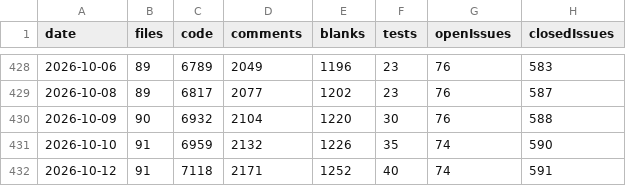
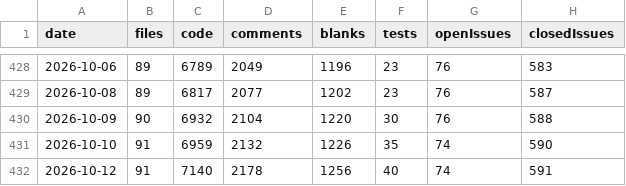
Before and after one commit to vdhamer/Photo-Club-Hub, a CSV file: scripts/linecount/LineCount.csv, drawn as a sheet; only a part is shown, gaps mark what is left out; the diff names each change by its address in the sheet, - before the commit and + after, or states it on an @@ line.

```diff
--- a/scripts/linecount/LineCount.csv
+++ b/scripts/linecount/LineCount.csv
-C432 (code): 7118
+C432 (code): 7140
-D432 (comments): 2171
+D432 (comments): 2178
-E432 (blanks): 1252
+E432 (blanks): 1256
```
Also changed, not shown: 16 other files.
